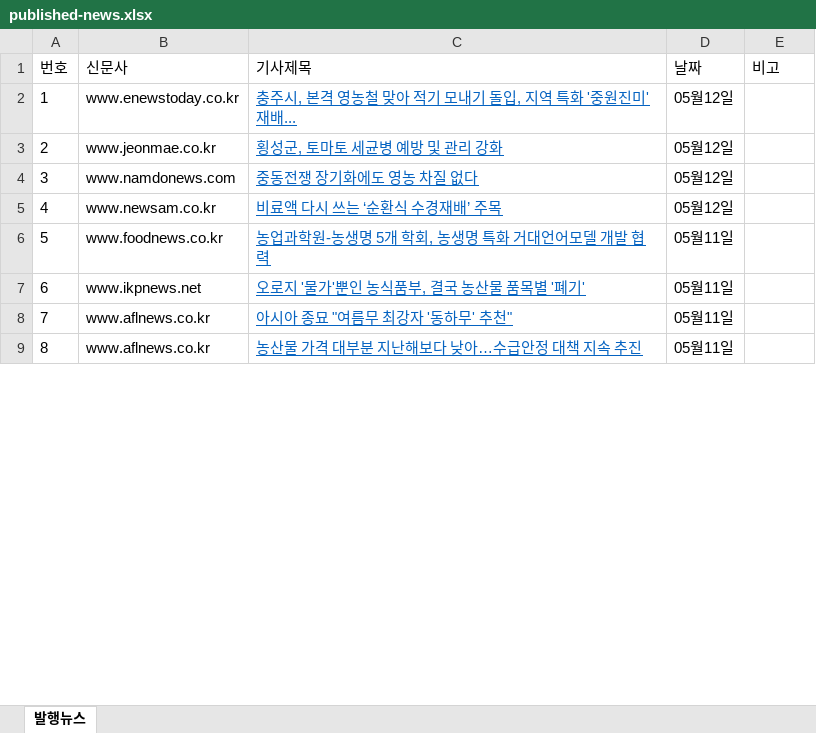
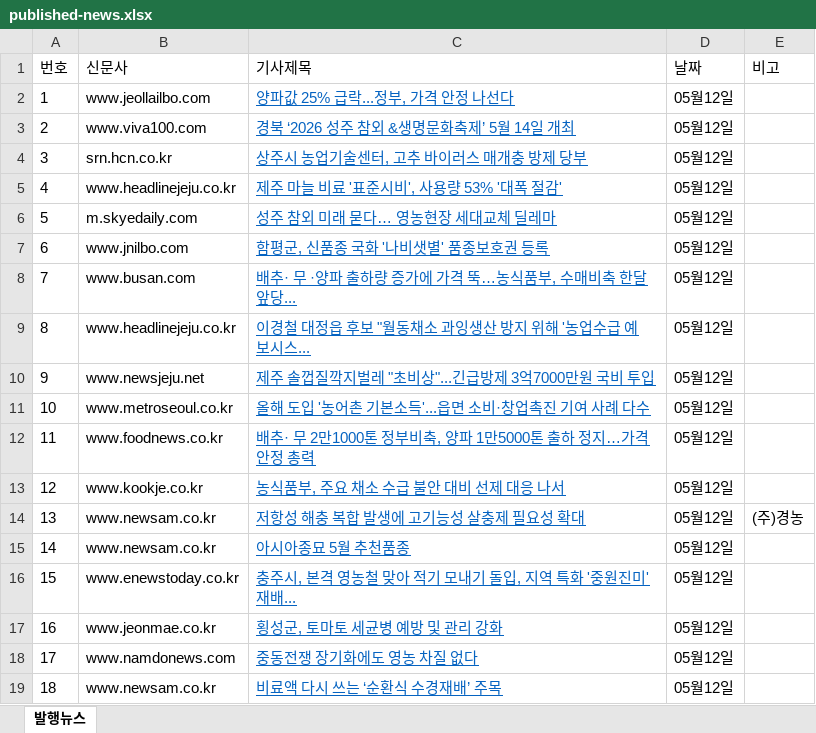
Before and after one commit to leeshelijah-spec/leeshelijah-spec.github.io, an Excel workbook: assets/published-news.xlsx, sheet 발행뉴스, drawn as a sheet; only a part is shown; the shorter side is filled out with more unchanged rows; values as stored, in another font and other column widths than the file's, no borders; addresses are those after the commit; the diff covers the shown part only; the diff names each change by its address in the sheet, - before the commit and + after, or states it on an @@ line.

```diff
--- a/assets/published-news.xlsx (sheet 발행뉴스)
+++ b/assets/published-news.xlsx (sheet 발행뉴스)
+row 2: 1 | www.jeollailbo.com | 양파값 25% 급락...정부, 가격 안정 나선다 | 05월12일
+row 3: 2 | www.viva100.com | 경북 ‘2026 성주 참외 &생명문화축제’ 5월 14일 개최 | 05월12일
+row 4: 3 | srn.hcn.co.kr | 상주시 농업기술센터, 고추 바이러스 매개충 방제 당부 | 05월12일
+row 5: 4 | www.headlinejeju.co.kr | 제주 마늘 비료 '표준시비', 사용량 53% '대폭 절감' | 05월12일
+row 6: 5 | m.skyedaily.com | 성주 참외 미래 묻다… 영농현장 세대교체 딜레마 | 05월12일
+row 7: 6 | www.jnilbo.com | 함평군, 신품종 국화 '나비샛별' 품종보호권 등록 | 05월12일
+row 8: 7 | www.busan.com | 배추· 무 ·양파 출하량 증가에 가격 뚝…농식품부, 수매비축 한달 앞당... | 05월12일
+row 9: 8 | www.headlinejeju.co.kr | 이경철 대정읍 후보 "월동채소 과잉생산 방지 위해 '농업수급 예보시스... | 05월12일
+row 10: 9 | www.newsjeju.net | 제주 솔껍질깍지벌레 "초비상"...긴급방제 3억7000만원 국비 투입 | 05월12일
+row 11: 10 | www.metroseoul.co.kr | 올해 도입 '농어촌 기본소득'...읍면 소비·창업촉진 기여 사례 다수 | 05월12일
+row 12: 11 | www.foodnews.co.kr | 배추· 무 2만1000톤 정부비축, 양파 1만5000톤 출하 정지…가격안정 총력 | 05월12일
+row 13: 12 | www.kookje.co.kr | 농식품부, 주요 채소 수급 불안 대비 선제 대응 나서 | 05월12일
+row 14: 13 | www.newsam.co.kr | 저항성 해충 복합 발생에 고기능성 살충제 필요성 확대 | 05월12일 | (주)경농
+row 15: 14 | www.newsam.co.kr | 아시아종묘 5월 추천품종 | 05월12일
@@ column A (번호) renumbered from row 16 down @@
```
Also changed, not shown: 2 added rows and 18 removed rows elsewhere in this sheet, 2 other files.
